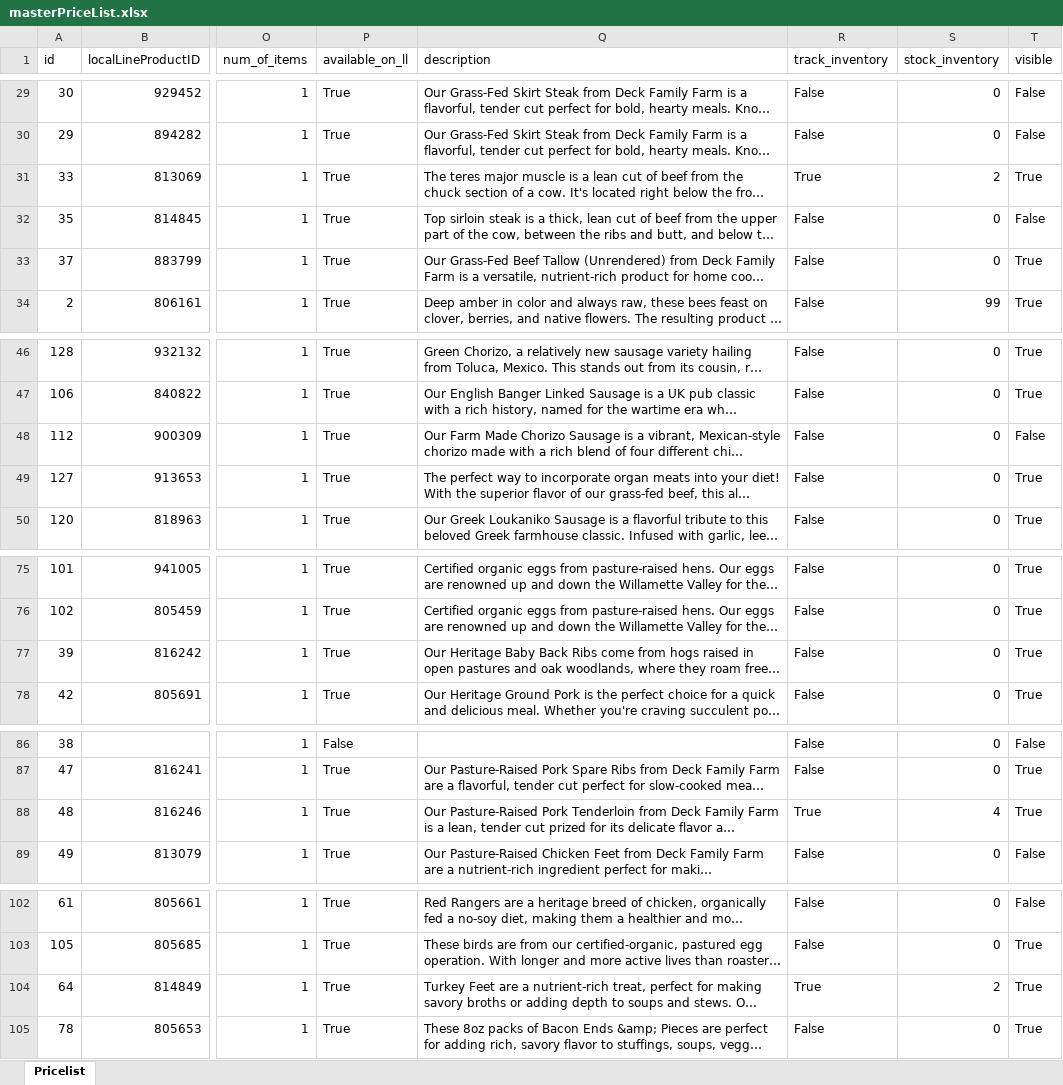
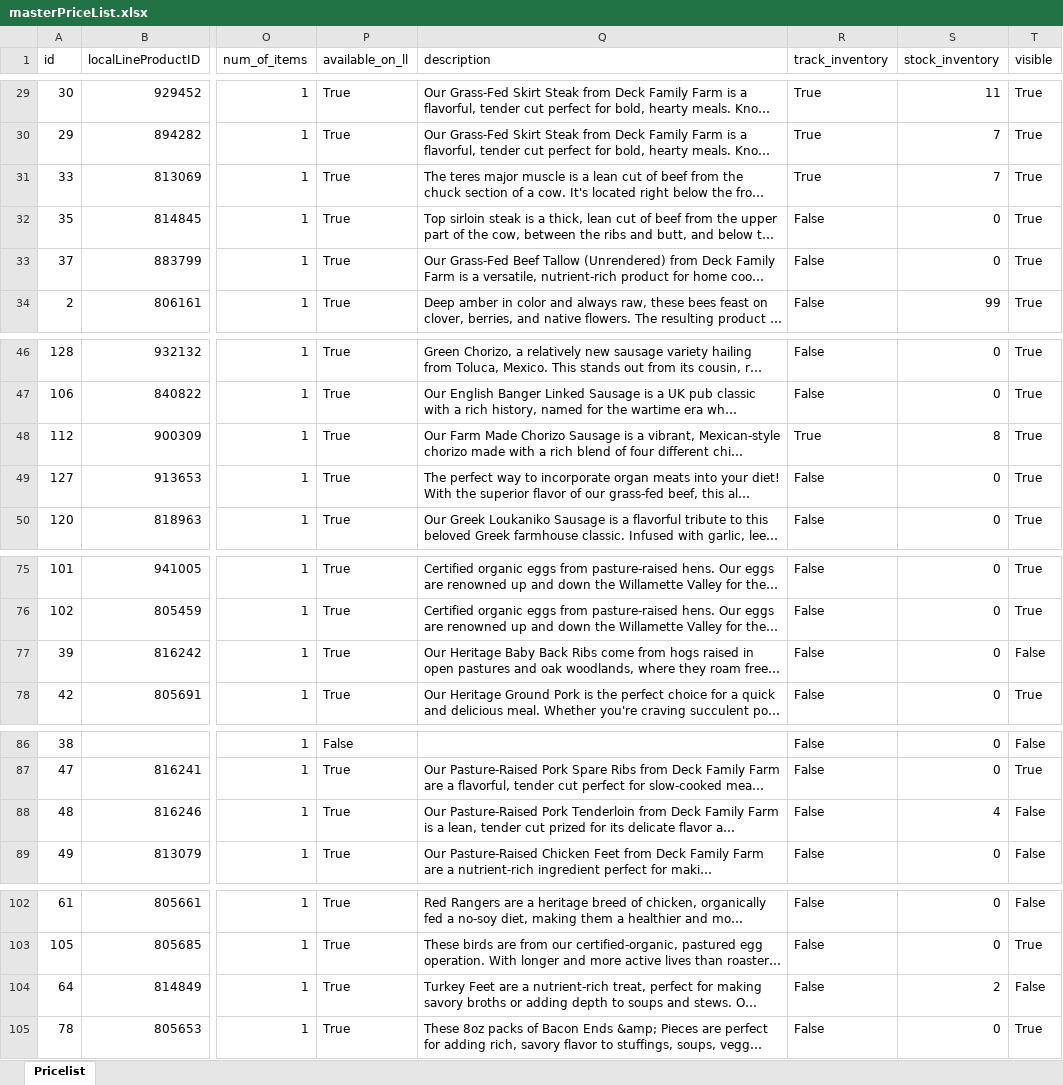
Before and after one commit to jdeck88/dff, an Excel workbook: docs/masterPriceList.xlsx, sheet Pricelist, drawn as a sheet; only a part is shown, gaps mark what is left out; long unchanged cells end in …; values as stored, in another font and other column widths than the file's, no borders; the diff covers the shown part only; the diff names each change by its address in the sheet, - before the commit and + after, or states it on an @@ line.

Commit message:
updating pricelist

```diff
--- a/docs/masterPriceList.xlsx (sheet Pricelist)
+++ b/docs/masterPriceList.xlsx (sheet Pricelist)
-R29:R30 (track_inventory): False
+R29:R30 (track_inventory): True
-S29 (stock_inventory): 0
+S29 (stock_inventory): 11
-T29:T30 (visible): False
+T29:T30 (visible): True
-S30 (stock_inventory): 0
+S30 (stock_inventory): 7
-S31 (stock_inventory): 2
+S31 (stock_inventory): 7
-T32 (visible): False
+T32 (visible): True
-R48 (track_inventory): False
+R48 (track_inventory): True
-S48 (stock_inventory): 0
+S48 (stock_inventory): 8
-T48 (visible): False
+T48 (visible): True
-T77 (visible): True
+T77 (visible): False
-R88 (track_inventory): True
+R88 (track_inventory): False
-T88 (visible): True
+T88 (visible): False
-R104 (track_inventory): True
+R104 (track_inventory): False
-T104 (visible): True
+T104 (visible): False
```
Also changed, not shown: 34 edited cells elsewhere in this sheet.
